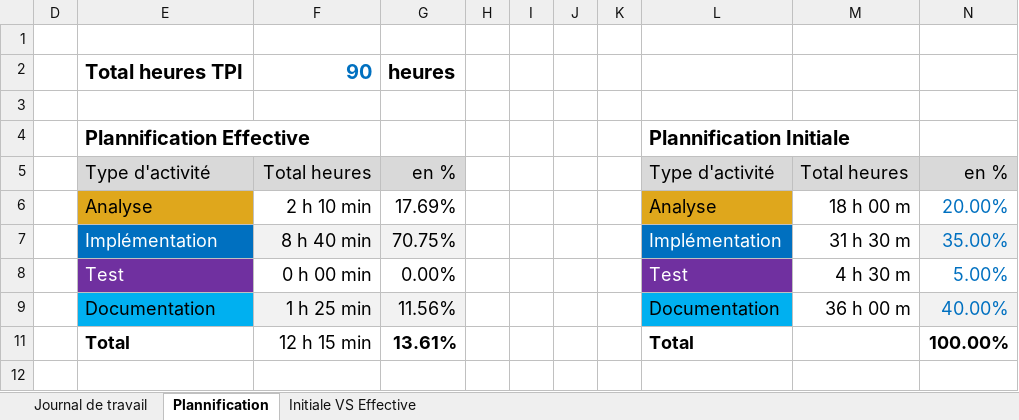
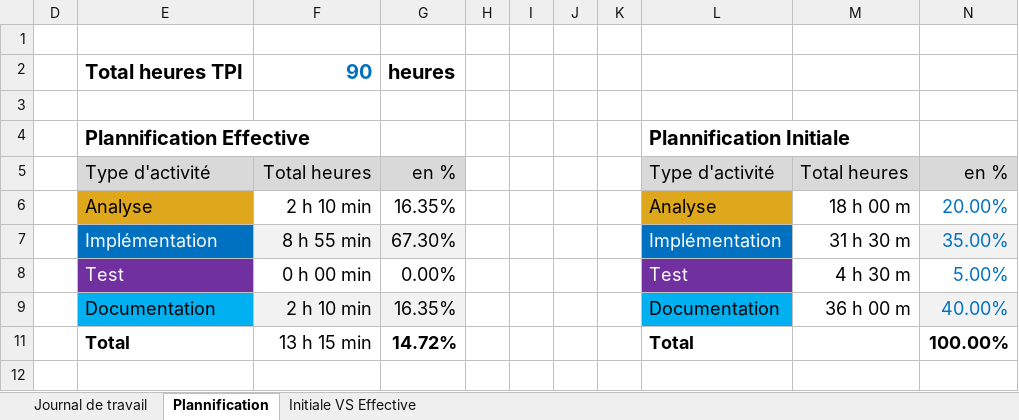
Before and after one commit to aarvichery/P_OO-320, an Excel workbook: Plannification_VicheryAaron.xlsx, sheet Plannification, drawn as a sheet; values as stored, in another font and other column widths than the file's, no borders; charts and pictures not drawn; the diff names each change by its address in the sheet, - before the commit and + after, or states it on an @@ line.

Commit message:
Update(Rapport): Rajouter la plannification d'avancement du rapport

```diff
--- a/Plannification_VicheryAaron.xlsx (sheet Plannification)
+++ b/Plannification_VicheryAaron.xlsx (sheet Plannification)
-G6: 17.69%
+G6: 16.35%
-F7: 8 h 40 min
+F7: 8 h 55 min
-G7: 70.75%
+G7: 67.30%
-F9: 1 h 25 min
+F9: 2 h 10 min
-G9: 11.56%
+G9: 16.35%
-F11: 12 h 15 min
+F11: 13 h 15 min
-G11: 13.61%
+G11: 14.72%
```
Also changed, not shown: sheet Journal de travail, hidden cells, charts or pictures.
